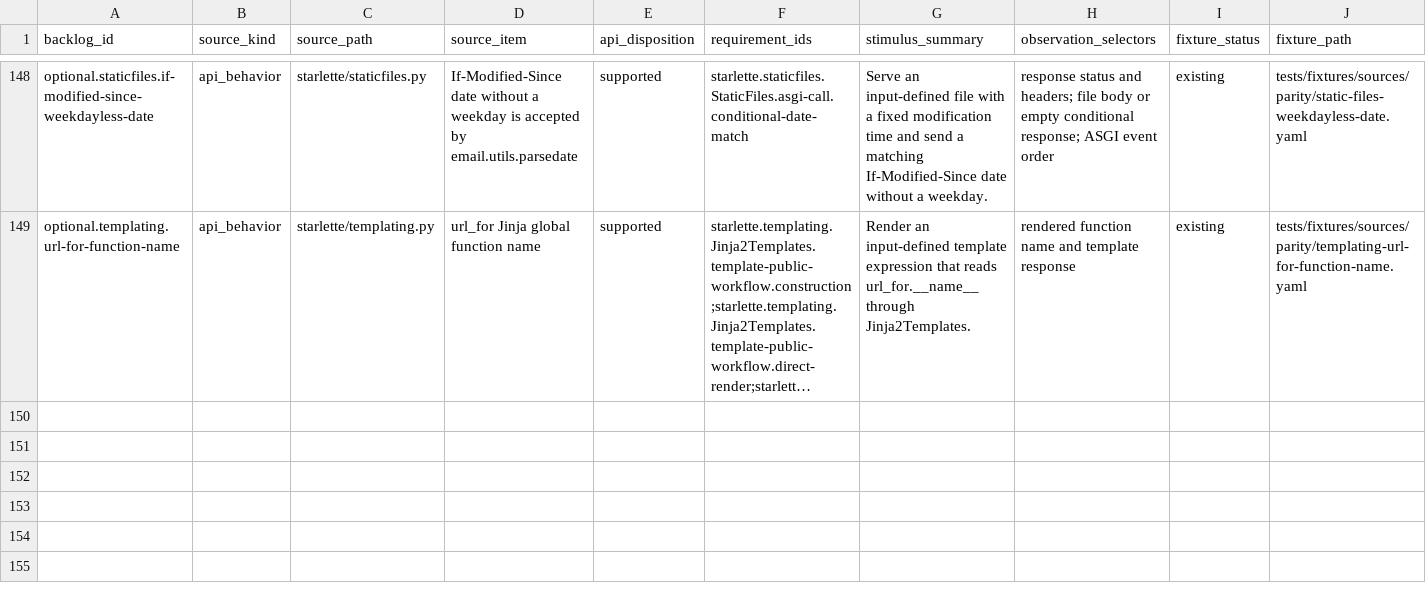
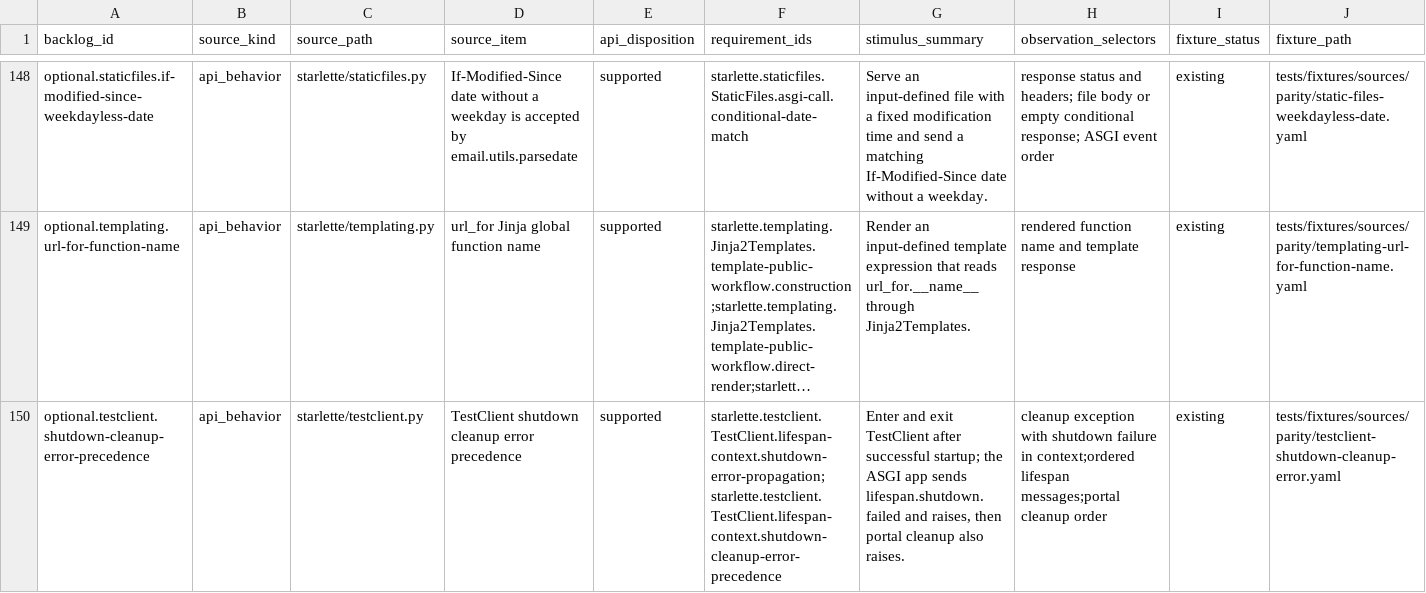
Before and after one commit to appunni-m/starlette-rs, a CSV file: docs/atlas/reviews/optional-features-fixtures.csv, drawn as a sheet; only a part is shown, gaps mark what is left out; long unchanged cells end in …; rows hold the shown columns only; the diff names each change by its address in the sheet, - before the commit and + after, or states it on an @@ line.

```diff
--- a/docs/atlas/reviews/optional-features-fixtures.csv
+++ b/docs/atlas/reviews/optional-features-fixtures.csv
+row 150: optional.testclient.shutdown-cleanup-error-precedence | api_behavior | starlette/testclient.py | TestClient shutdown cleanup error precedence | supported | starlette.testclient.TestClient.lifespan-context.shutdown-error-propagation;starlette.testclient.TestClient.lifespan-context.shutdown-cleanup-error-precedence | Enter and exit TestClient after successful startup; the ASGI app sends lifespan.shutdown.failed and raises, then portal cleanup also raises. | cleanup exception with shutdown failure in context;ordered lifespan messages;portal cleanup order | existing | tests/fixtures/sources/parity/testclient-shutdown-cleanup-error.yaml
```
Also changed, not shown: docs/atlas/coverage-matrix.csv, docs/atlas/reviews/data-auth-errors-fixtures.csv, 11 other files.
